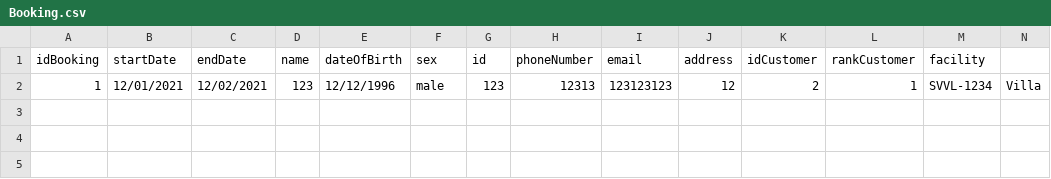
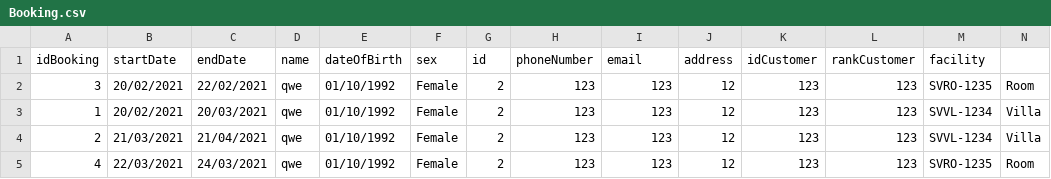
Before and after one commit to anhhuy12345/Module2, a CSV file: Module2/src/Case_Study/Data/Booking.csv, drawn as a sheet; only a part is shown; addresses are those after the commit; rows hold the shown columns only; the diff names each change by its address in the sheet, - before the commit and + after, or states it on an @@ line.

```diff
--- a/Module2/src/Case_Study/Data/Booking.csv
+++ b/Module2/src/Case_Study/Data/Booking.csv
+row 2: 3 | 20/02/2021 | 22/02/2021 | qwe | 01/10/1992 | Female | 2 | 123 | 123 | 12 | 123 | 123 | SVRO-1235 | Room
-B3 (startDate): 12/01/2021
+B3 (startDate): 20/02/2021
-C3 (endDate): 12/02/2021
+C3 (endDate): 20/03/2021
-D3 (name): 123
+D3 (name): qwe
-E3 (dateOfBirth): 12/12/1996
+E3 (dateOfBirth): 01/10/1992
-F3 (sex): male
+F3 (sex): Female
-G3 (id): 123
+G3 (id): 2
-H3 (phoneNumber): 12313
+H3 (phoneNumber): 123
-I3 (email): 123123123
+I3 (email): 123
-K3 (idCustomer): 2
+K3 (idCustomer): 123
-L3 (rankCustomer): 1
+L3 (rankCustomer): 123
+row 4: 2 | 21/03/2021 | 21/04/2021 | qwe | 01/10/1992 | Female | 2 | 123 | 123 | 12 | 123 | 123 | SVVL-1234 | Villa
+row 5: 4 | 22/03/2021 | 24/03/2021 | qwe | 01/10/1992 | Female | 2 | 123 | 123 | 12 | 123 | 123 | SVRO-1235 | Room
```
Also changed, not shown: 12 other files.
